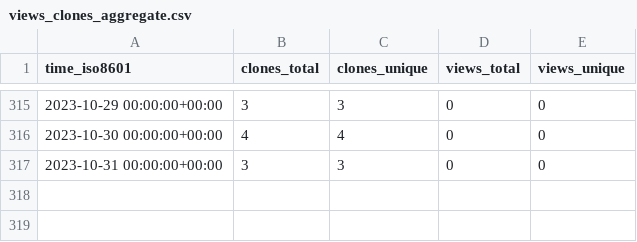
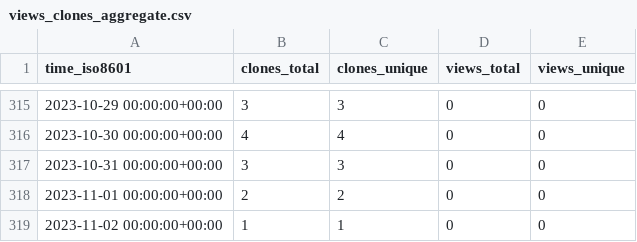
Before and after one commit to sayantikabanik/DataJourney, a CSV file: sayantikabanik/DataJourney/ghrs-data/views_clones_aggregate.csv, drawn as a sheet; only a part is shown, gaps mark what is left out.

```diff
--- a/sayantikabanik/DataJourney/ghrs-data/views_clones_aggregate.csv
+++ b/sayantikabanik/DataJourney/ghrs-data/views_clones_aggregate.csv
@@ -317 +317,3 @@ time_iso8601,clones_total,clones_unique,views_total,views_unique
 2023-10-31 00:00:00+00:00,3,3,0,0
+2023-11-01 00:00:00+00:00,2,2,0,0
+2023-11-02 00:00:00+00:00,1,1,0,0
```
Also changed, not shown: 1 other file.
